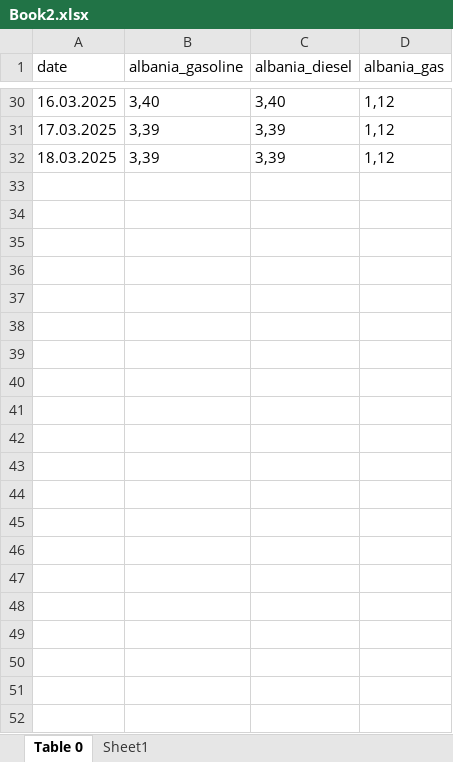
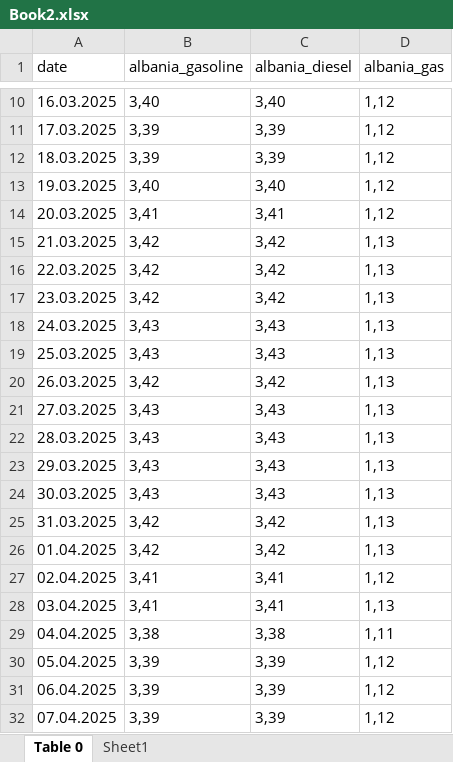
Before and after one commit to deky93/fuel-price-info, an Excel workbook: Book2.xlsx, sheet Table 0, drawn as a sheet; only a part is shown, gaps mark what is left out; values as stored, in another font and other column widths than the file's, no borders; table styles not drawn; the diff covers the shown part only; the diff names each change by its address in the sheet, - before the commit and + after, or states it on an @@ line.

```diff
--- a/Book2.xlsx (sheet Table 0)
+++ b/Book2.xlsx (sheet Table 0)
+row 13: 19.03.2025 | 3,40 | 3,40 | 1,12
+row 14: 20.03.2025 | 3,41 | 3,41 | 1,12
+row 15: 21.03.2025 | 3,42 | 3,42 | 1,13
+row 16: 22.03.2025 | 3,42 | 3,42 | 1,13
+row 17: 23.03.2025 | 3,42 | 3,42 | 1,13
+row 18: 24.03.2025 | 3,43 | 3,43 | 1,13
+row 19: 25.03.2025 | 3,43 | 3,43 | 1,13
+row 20: 26.03.2025 | 3,42 | 3,42 | 1,13
+row 21: 27.03.2025 | 3,43 | 3,43 | 1,13
+row 22: 28.03.2025 | 3,43 | 3,43 | 1,13
+row 23: 29.03.2025 | 3,43 | 3,43 | 1,13
+row 24: 30.03.2025 | 3,43 | 3,43 | 1,13
+row 25: 31.03.2025 | 3,42 | 3,42 | 1,13
+row 26: 01.04.2025 | 3,42 | 3,42 | 1,13
+row 27: 02.04.2025 | 3,41 | 3,41 | 1,12
+row 28: 03.04.2025 | 3,41 | 3,41 | 1,13
+row 29: 04.04.2025 | 3,38 | 3,38 | 1,11
+row 30: 05.04.2025 | 3,39 | 3,39 | 1,12
+row 31: 06.04.2025 | 3,39 | 3,39 | 1,12
+row 32: 07.04.2025 | 3,39 | 3,39 | 1,12
```
Also changed, not shown: 20 removed rows elsewhere in this sheet, Book1.xlsx, Book3.xlsx.
